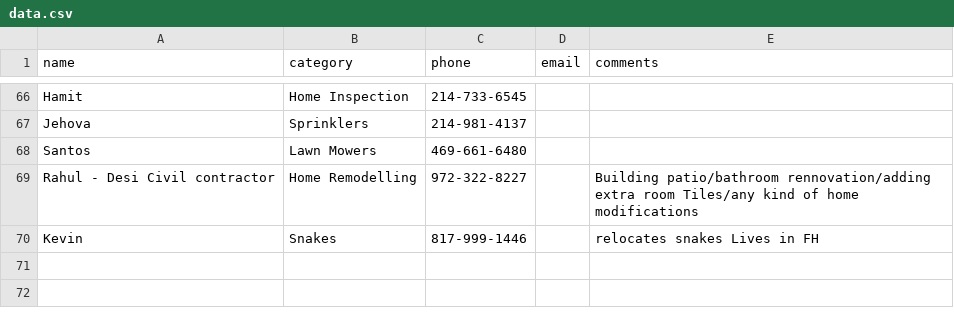
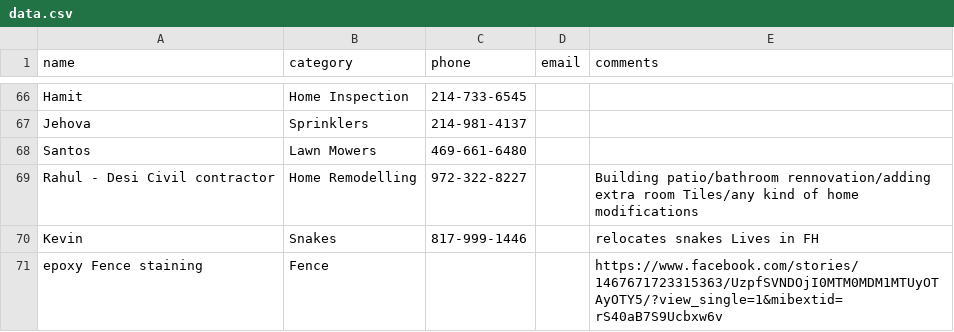
Before and after one commit to crepaka/fh-handymen, a CSV file: data.csv, drawn as a sheet; only a part is shown, gaps mark what is left out; the diff names each change by its address in the sheet, - before the commit and + after, or states it on an @@ line.

Commit message:
Update data.csv

```diff
--- a/data.csv
+++ b/data.csv
+row 71: epoxy Fence staining | Fence |  |  | https://www.facebook.com/stories/1467671723315363/UzpfSVNDOjI0MTM0MDM1MTUyOTAyOTY5/?view_single=1&mibextid=rS40aB7S9Ucbxw6v
```
